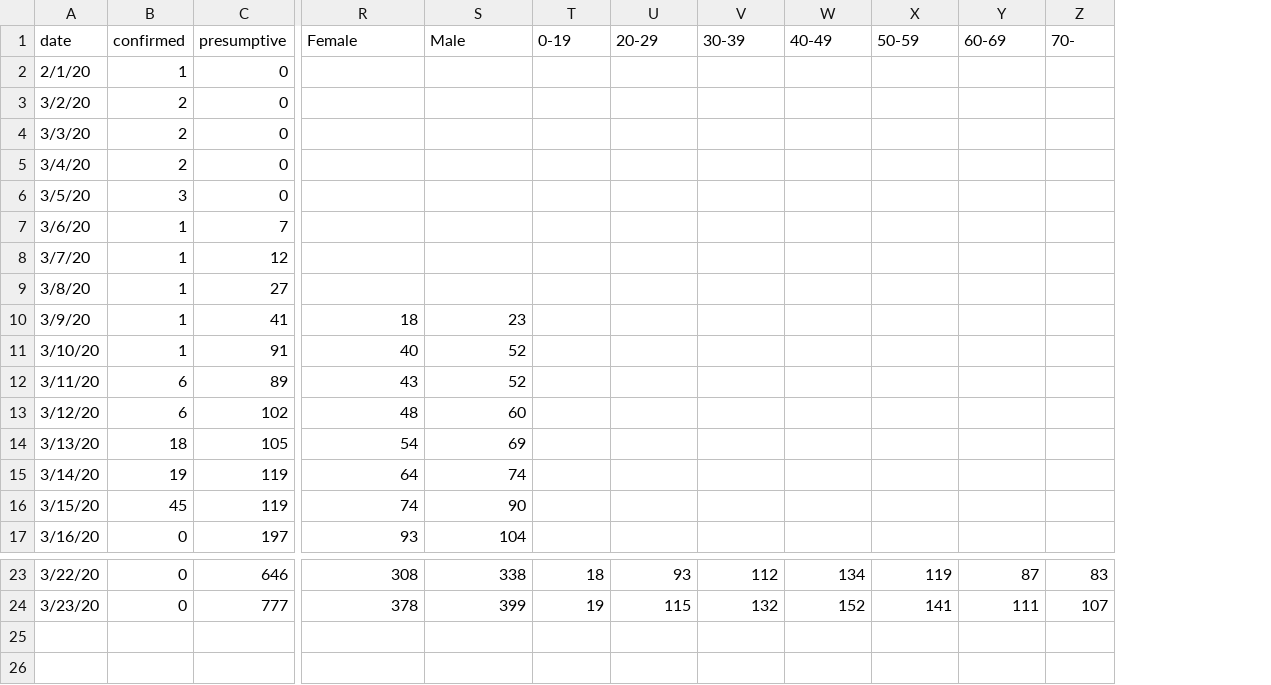
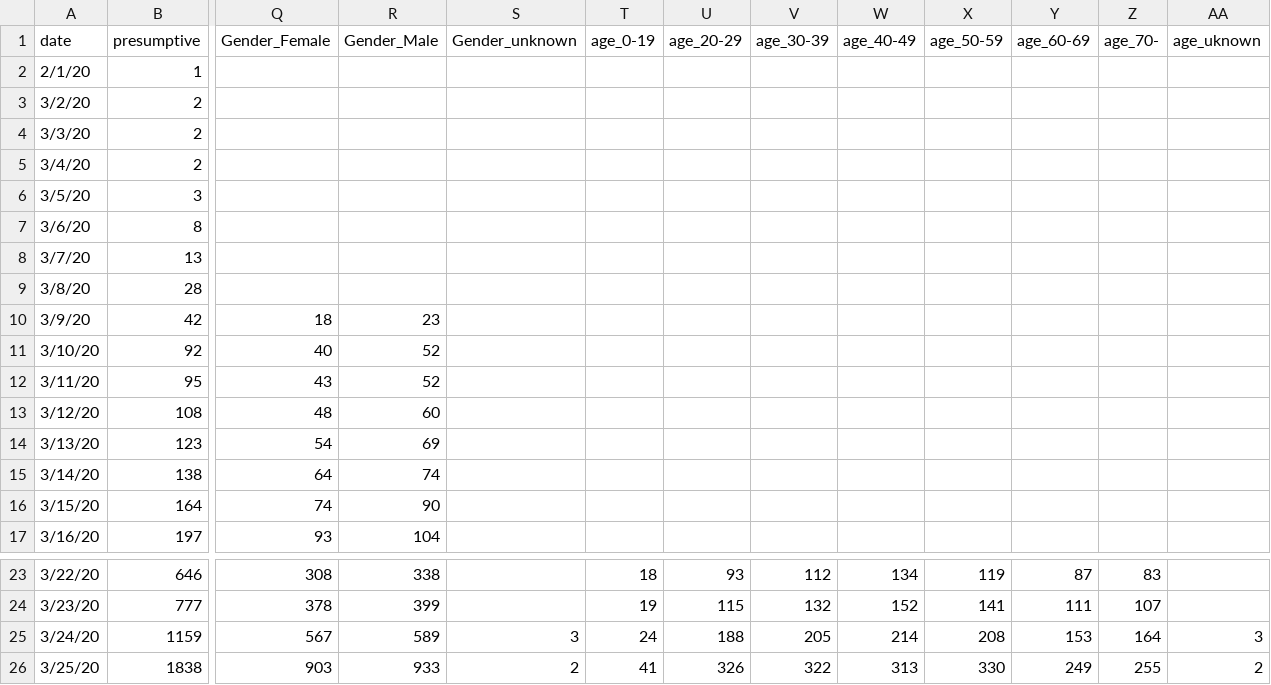
Before and after one commit to b-lev/massachusetts-covid19-report-archive, a CSV file: MA-stats.csv, drawn as a sheet; only a part is shown, gaps mark what is left out; removed rows and columns are numbered as before the commit, all else as after; rows hold the shown columns only; the diff names each change by its address in the sheet, - before the commit and + after, or states it on an @@ line.

Commit message:
2 days of stats

```diff
--- a/MA-stats.csv
+++ b/MA-stats.csv
-column B (confirmed), rows 2-17: 1 | 2 | 2 | 2 | 3 | 1 | 1 | 1 | 1 | 1 | 6 | 6 | 18 | 19 | 45 | 0; rows 23-24: 0 | 0
+column S (Gender_unknown), empty
+column AA (age_uknown), empty
-Q1: Female
+Q1: Gender_Female
-R1: Male
+R1: Gender_Male
-T1: 0-19
+T1: age_0-19
-U1: 20-29
+U1: age_20-29
-V1: 30-39
+V1: age_30-39
-W1: 40-49
+W1: age_40-49
-X1: 50-59
+X1: age_50-59
-Y1: 60-69
+Y1: age_60-69
-Z1: 70-
+Z1: age_70-
-B2 (presumptive): 0
+B2 (presumptive): 1
-B3:B5 (presumptive): 0
+B3:B5 (presumptive): 2
-B6 (presumptive): 0
+B6 (presumptive): 3
-B7 (presumptive): 7
+B7 (presumptive): 8
-B8 (presumptive): 12
+B8 (presumptive): 13
-B9 (presumptive): 27
+B9 (presumptive): 28
-B10 (presumptive): 41
+B10 (presumptive): 42
-B11 (presumptive): 91
+B11 (presumptive): 92
-B12 (presumptive): 89
+B12 (presumptive): 95
-B13 (presumptive): 102
+B13 (presumptive): 108
-B14 (presumptive): 105
+B14 (presumptive): 123
-B15 (presumptive): 119
+B15 (presumptive): 138
-B16 (presumptive): 119
+B16 (presumptive): 164
+row 25: 3/24/20 | 1159 | 567 | 589 | 3 | 24 | 188 | 205 | 214 | 208 | 153 | 164 | 3
+row 26: 3/25/20 | 1838 | 903 | 933 | 2 | 41 | 326 | 322 | 313 | 330 | 249 | 255 | 2
```
Also changed, not shown: 3 other files.
